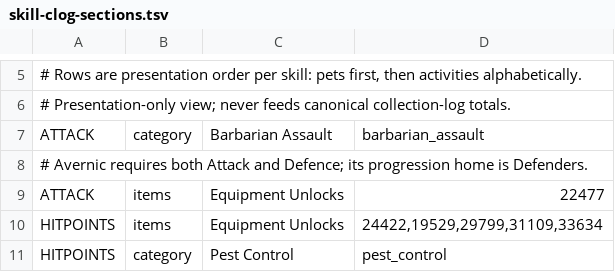
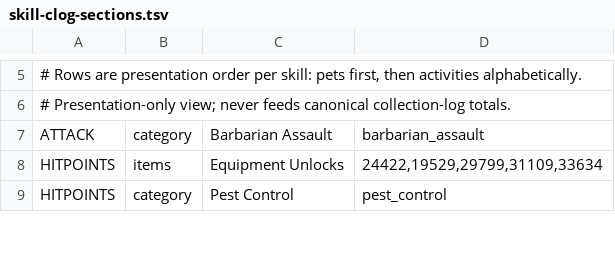
Before and after one commit to 420kc/kill-clog-plugin, a TSV file: src/main/resources/com/killclog/skill-clog-sections.tsv, drawn as a sheet; only a part is shown, gaps mark what is left out; the diff names each change by its address in the sheet, - before the commit and + after, or states it on an @@ line.

Commit message:
keep slayer sections consistent and avernic in defence

```diff
--- a/src/main/resources/com/killclog/skill-clog-sections.tsv
+++ b/src/main/resources/com/killclog/skill-clog-sections.tsv
-row 8: # Avernic requires both Attack and Defence; its progression home is Defenders.
-row 9: ATTACK | items | Equipment Unlocks | 22477
```
Also changed, not shown: 7 other files.
